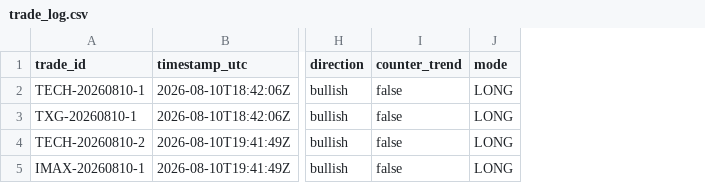
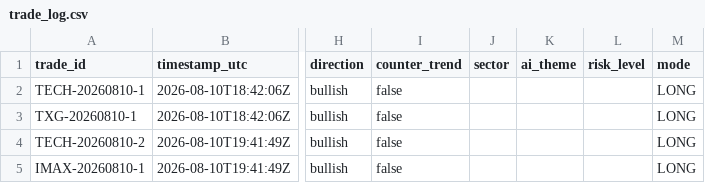
Before and after one commit to mikey342/ai-trading-agent, a CSV file: trade_log.csv, drawn as a sheet; only a part is shown, gaps mark what is left out; the diff names each change by its address in the sheet, - before the commit and + after, or states it on an @@ line.

Commit message:
Add two-layer regime (50DMA + VIX), AI ranking tilt, and sector cap
REGIME - direction and risk level are now separate dimensions.

Direction stays SPY vs its 200DMA, which is the right tool for "what is
the structural regime" (Faber's ~200-day model cut max drawdown 46% ->
<13% at ~70% invested, <1 round trip/year). Adds a 3-consecutive-close
confirmation on the flip; published work on 200DMA timing finds 3-5 days
the right balance against whipsaw. Confirmation applies to the flip only.

Risk level is new and covers the 200DMA's real weakness - SPY can fall
10-15% before crossing it, during which the system would still treat
bullish setups as with-trend and make bearish ones harder. NORMAL /
CAUTION (SPY < 50DMA or VIX 20-25: max 1 new trade, no index sleeve, no
counter-trend) / STRESSED (VIX >= 25: no new entries). Worst of the two
readings applies; exits are unaffected at every level.

VIX thresholds are calibrated to measured distribution, not guessed: over
the 12 months to 2026-08-11 VIX sat at 14-20 most weeks, 20-24 in three
elevated stretches, and 26-31 (peak 35.3) in the March 2026 selloff. That
episode is the case for the layer - VIX crossed 25 about three weeks
before SPY bottomed on 3/30. Documented as conventions fitted to one year
rather than backtested parameters, with the failure mode named: a
sustained higher-vol era would leave this reading CAUTION permanently.

AI THEME - implemented as a 1.15x ranking tilt (ai_theme.md), never a
filter. The scan already surfaces ~20% AI names when they trend, so
filtering to AI would trade that adaptiveness for correlation risk: six
correlated names gap through stops together, making one bet sized as if
it were six. Tilting keeps the breadth and the failure mode is safe - a
stale list weakens the tilt rather than capping the universe.

SECTOR CAP - max 3 of 6 positions per sector. This gap existed
independent of the AI question: nothing previously stopped six correlated
names, while the 6 x 0.4% = 2.4% risk math assumes rough independence.

Adds sector, ai_theme and risk_level columns to trade_log.csv, plus an
adaptation rule to judge the AI tilt on its own record once 10 trades
close on each side - a theme bet that is not paying is just concentration
risk with extra steps.

```diff
--- a/trade_log.csv
+++ b/trade_log.csv
+column J (sector), empty
+column K (ai_theme), empty
+column L (risk_level), empty
```
Also changed, not shown: 5 other files.
